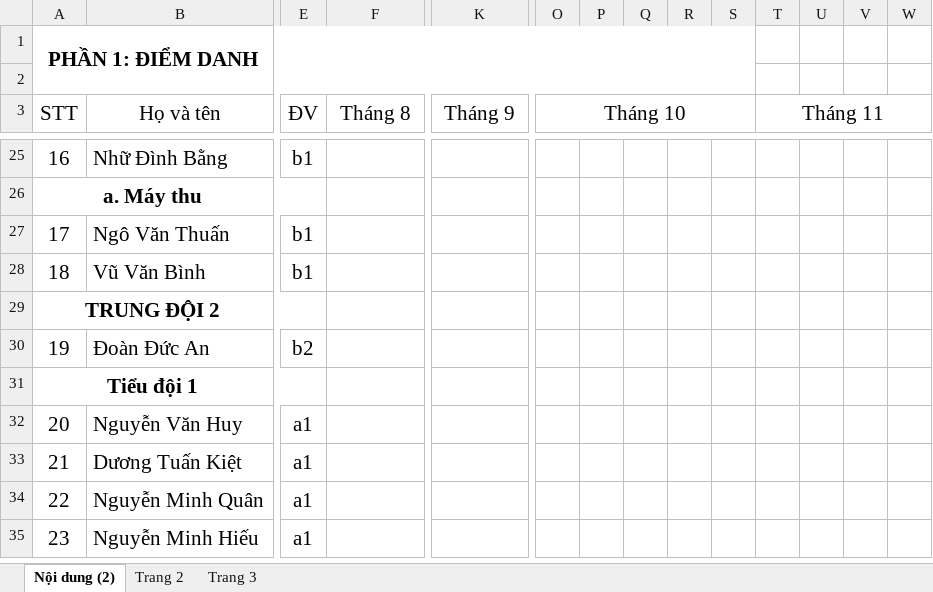
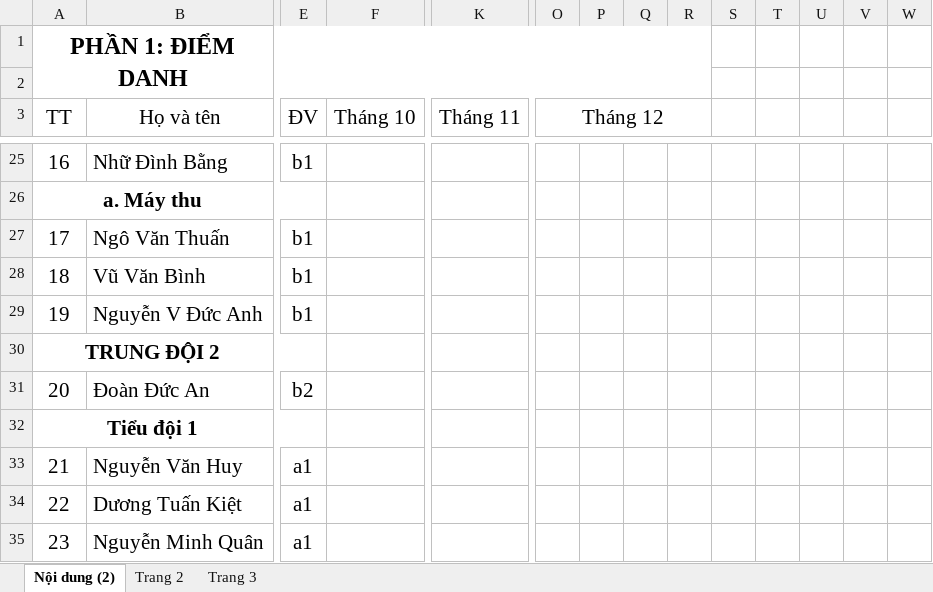
Before and after one commit to qngv/DATA_P4F6M596, an Excel workbook: Sổ sách chính quy/Sổ mới 2024/Sổ nhận xét điểm danh.xlsx, sheet Nội dung (2), drawn as a sheet; only a part is shown, gaps mark what is left out; the shorter side is filled out with more unchanged rows; values as stored, in another font and other column widths than the file's, no borders; removed rows and columns are numbered as before the commit, all else as after; rows hold the shown columns only; the diff covers the shown part only; the diff names each change by its address in the sheet, - before the commit and + after, or states it on an @@ line.

```diff
--- a/Sổ sách chính quy/Sổ mới 2024/Sổ nhận xét điểm danh.xlsx (sheet Nội dung (2))
+++ b/Sổ sách chính quy/Sổ mới 2024/Sổ nhận xét điểm danh.xlsx (sheet Nội dung (2))
@@ A1 text size: larger @@
-A1:S2 merged
+A1:R2 merged
@@ column A (TT) renumbered between rows 3 and 55 @@
-F3: Tháng 8
+F3: Tháng 10
-K3: Tháng 9
+K3: Tháng 11
-O3: Tháng 10
+O3: Tháng 12
-O3:S3 merged
+O3:R3 merged
-T3: Tháng 11
+T3: (empty)
-T3:W3 merged
+row 29: 19 | Nguyễn V Đức Anh | b1
```
Also changed, not shown: 8 added rows, 1 removed row, 1 moved row and 5 edited cells elsewhere in this sheet, 29 other files.
